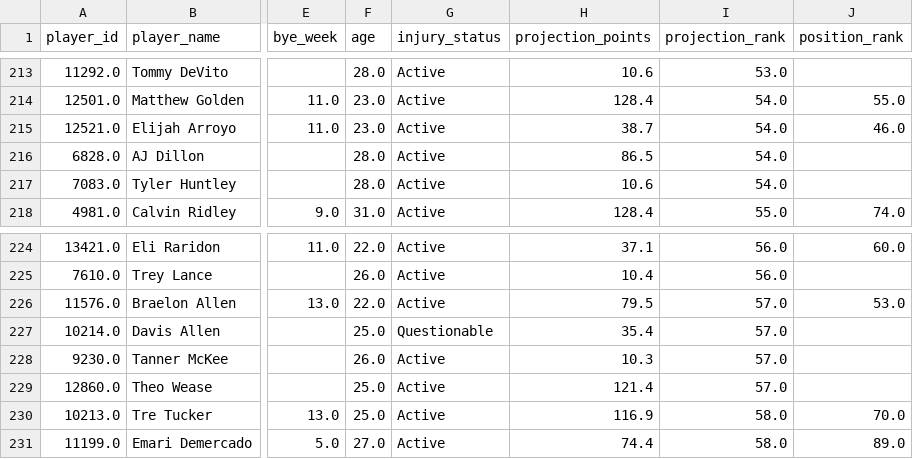
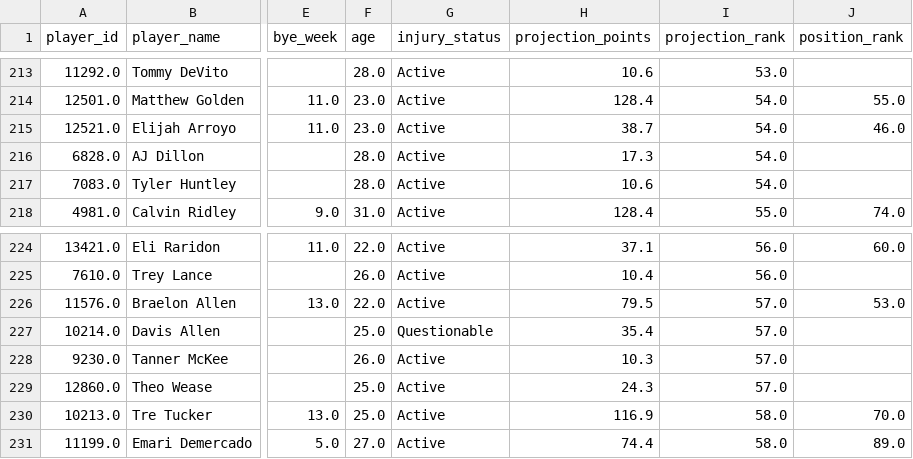
Before and after one commit to Cklutch/guaranteed-play, a CSV file: data/processed/master_players.csv, drawn as a sheet; only a part is shown, gaps mark what is left out; the diff names each change by its address in the sheet, - before the commit and + after, or states it on an @@ line.

```diff
--- a/data/processed/master_players.csv
+++ b/data/processed/master_players.csv
-H216 (projection_points): 86.5
+H216 (projection_points): 17.3
-H229 (projection_points): 121.4
+H229 (projection_points): 24.3
```
Also changed, not shown: 2 other files.
